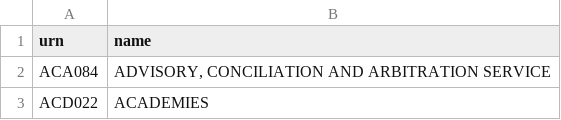
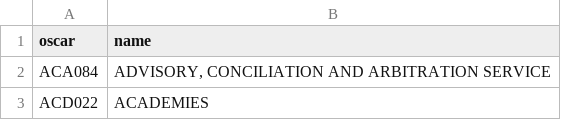
Before and after one commit to openregister/government-organisation-data, a TSV file: lists/oscar/list.tsv, drawn as a sheet; only a part is shown.

Commit message:
OSCAR key is oscar

```diff
--- a/lists/oscar/list.tsv
+++ b/lists/oscar/list.tsv
@@ -1,2 +1,2 @@
-urn	name
+oscar	name
 ACA084	ADVISORY, CONCILIATION AND ARBITRATION SERVICE
```
Also changed, not shown: 1 other file.
